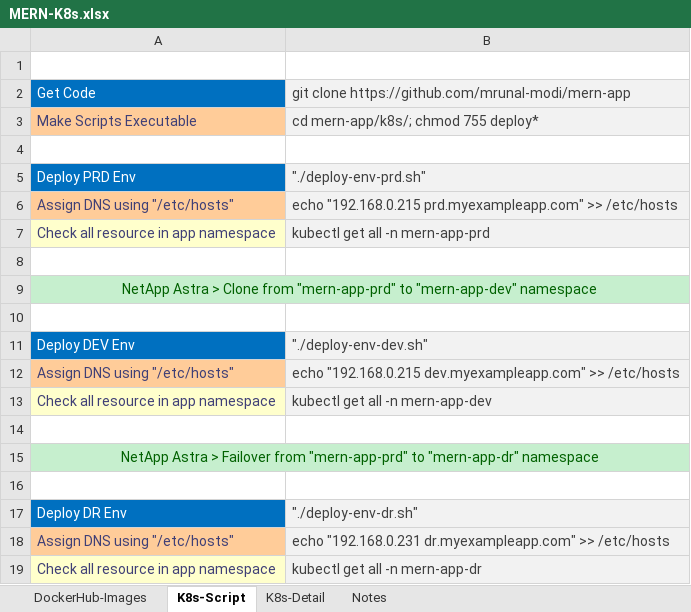
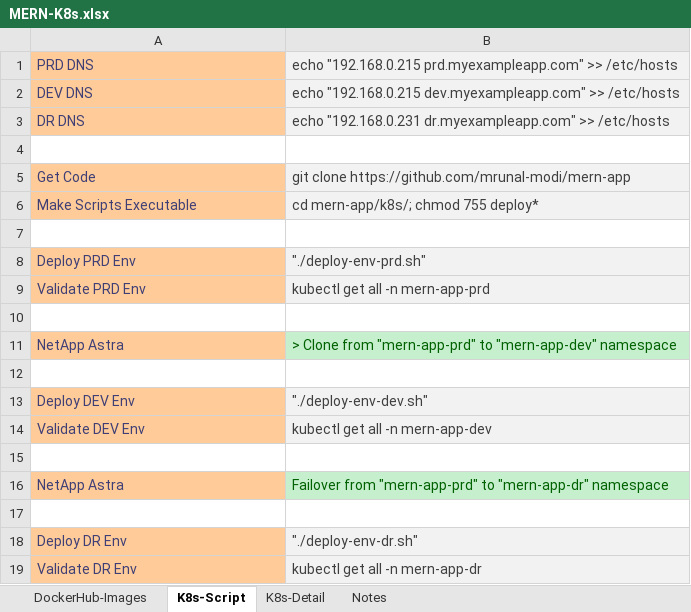
Before and after one commit to mrunal-modi/mern-app, an Excel workbook: k8s/MERN-K8s.xlsx, sheet K8s-Script, drawn as a sheet; values as stored, in another font and other column widths than the file's, no borders; removed rows and columns are numbered as before the commit, all else as after; the diff names each change by its address in the sheet, - before the commit and + after, or states it on an @@ line.

```diff
--- a/k8s/MERN-K8s.xlsx (sheet K8s-Script)
+++ b/k8s/MERN-K8s.xlsx (sheet K8s-Script)
+row 1: PRD DNS | echo "192.168.0.215 prd.myexampleapp.com" >> /etc/hosts
+row 2: DEV DNS | echo "192.168.0.215 dev.myexampleapp.com" >> /etc/hosts
+row 3: DR DNS | echo "192.168.0.231 dr.myexampleapp.com" >> /etc/hosts
@@ A5 fill: #0070C0 → #FFCC99, text colour: #FFFFFF → #3F3F76 @@
@@ A8 fill: #0070C0 → #FFCC99, text colour: #FFFFFF → #3F3F76 @@
-row 6: Assign DNS using "/etc/hosts" | echo "192.168.0.215 prd.myexampleapp.com" >> /etc/hosts
-A9: Check all resource in app namespace
+A9: Validate PRD Env
-A9 fill: #FFFFCC
+A9 fill: #FFCC99
-row 9: NetApp Astra > Clone from "mern-app-prd" to "mern-app-dev" namespace
+row 11: NetApp Astra | > Clone from "mern-app-prd" to "mern-app-dev" namespace
@@ A13 fill: #0070C0 → #FFCC99, text colour: #FFFFFF → #3F3F76 @@
-row 12: Assign DNS using "/etc/hosts" | echo "192.168.0.215 dev.myexampleapp.com" >> /etc/hosts
-A14: Check all resource in app namespace
+A14: Validate DEV Env
-A14 fill: #FFFFCC
+A14 fill: #FFCC99
-row 15: NetApp Astra > Failover from "mern-app-prd" to "mern-app-dr" namespace
+row 16: NetApp Astra | Failover from "mern-app-prd" to "mern-app-dr" namespace
@@ A18 fill: #0070C0 → #FFCC99, text colour: #FFFFFF → #3F3F76 @@
-row 18: Assign DNS using "/etc/hosts" | echo "192.168.0.231 dr.myexampleapp.com" >> /etc/hosts
-A19: Check all resource in app namespace
+A19: Validate DR Env
-A19 fill: #FFFFCC
+A19 fill: #FFCC99
```
Also changed, not shown: 3 other files.
